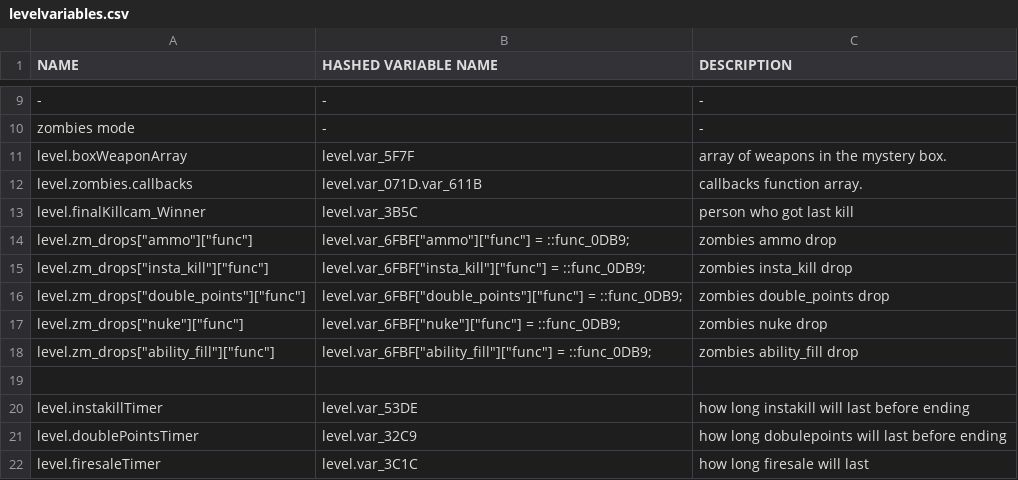
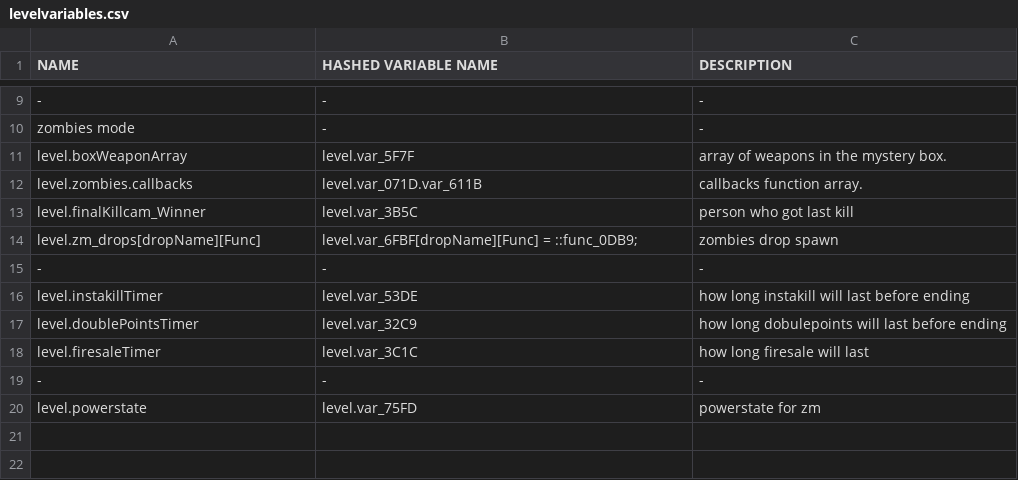
Before and after one commit to leafized/s2functions, a CSV file: variables/levelvariables.csv, drawn as a sheet; only a part is shown, gaps mark what is left out; removed rows and columns are numbered as before the commit, all else as after; the diff names each change by its address in the sheet, - before the commit and + after, or states it on an @@ line.

Commit message:
tweaks

```diff
--- a/variables/levelvariables.csv
+++ b/variables/levelvariables.csv
-row 14: level.zm_drops["ammo"]["func"] | level.var_6FBF["ammo"]["func"] = ::func_0DB9; | zombies ammo drop
-row 15: level.zm_drops["insta_kill"]["func"] | level.var_6FBF["insta_kill"]["func"] = ::func_0DB9; | zombies insta_kill drop
-row 16: level.zm_drops["double_points"]["func"] | level.var_6FBF["double_points"]["func"] = ::func_0DB9; | zombies double_points drop
-row 17: level.zm_drops["nuke"]["func"] | level.var_6FBF["nuke"]["func"] = ::func_0DB9; | zombies nuke drop
-row 18: level.zm_drops["ability_fill"]["func"] | level.var_6FBF["ability_fill"]["func"] = ::func_0DB9; | zombies ability_fill drop
-row 14: (empty)
+row 14: level.zm_drops[dropName][Func] | level.var_6FBF[dropName][Func] = ::func_0DB9; | zombies drop spawn
+row 15: - | - | -
+row 19: - | - | -
+row 20: level.powerstate | level.var_75FD | powerstate for zm
```
